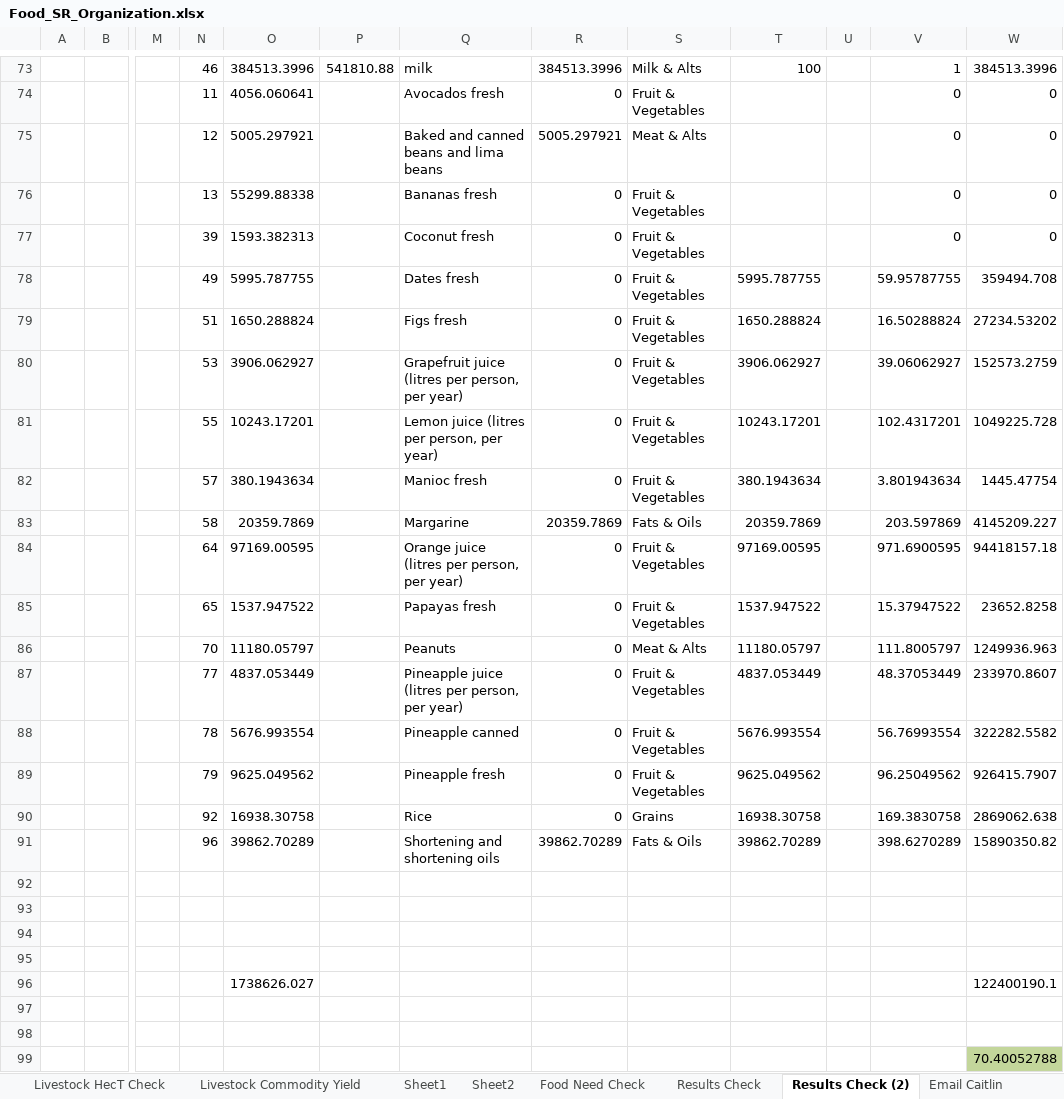
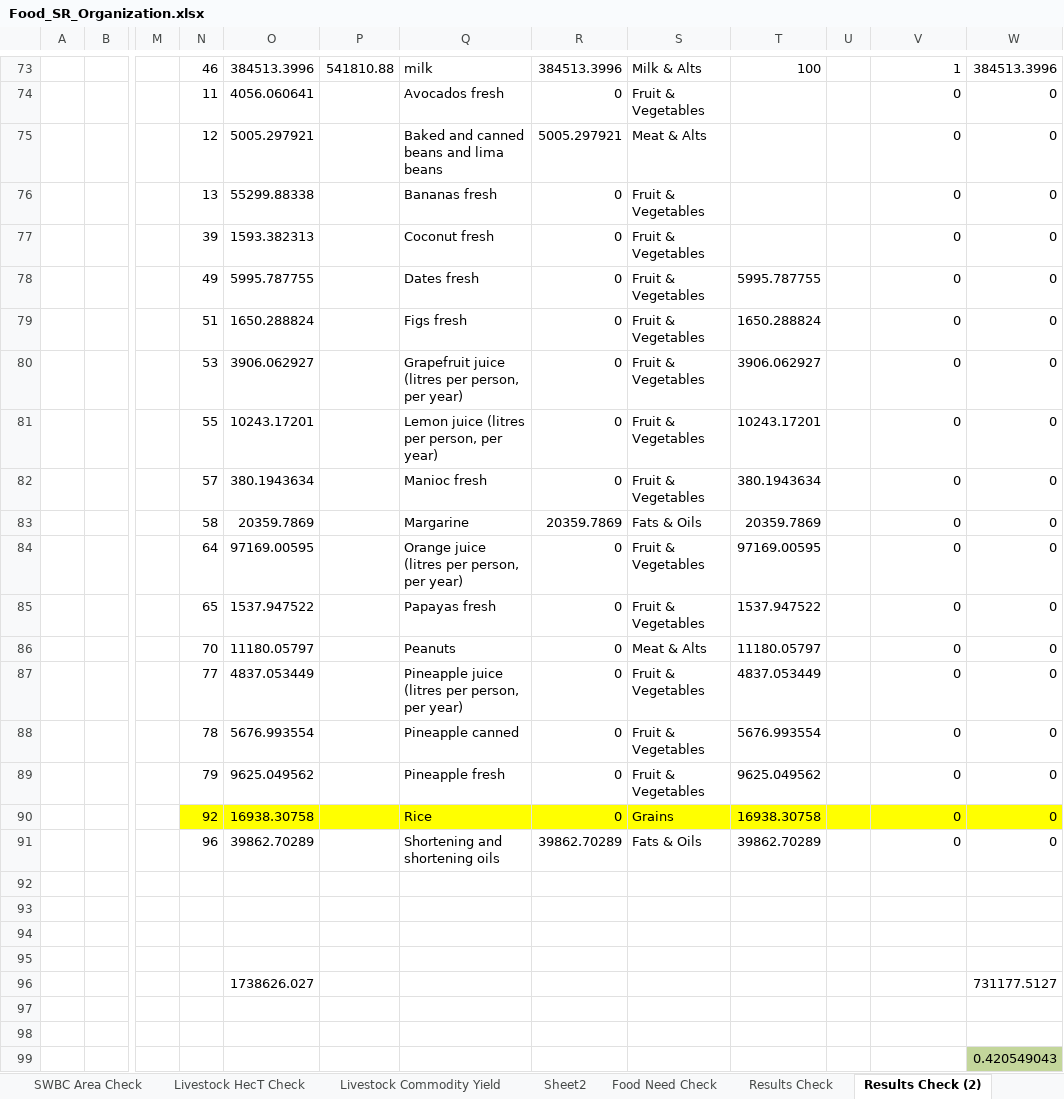
Before and after one commit to surtshinforrachel/Model.1.Food.Need, an Excel workbook: Food_SR_Organization.xlsx, sheet Results Check (2), drawn as a sheet; only a part is shown, gaps mark what is left out; values as stored, in another font and other column widths than the file's, no borders; the diff names each change by its address in the sheet, - before the commit and + after, or states it on an @@ line.

```diff
--- a/Food_SR_Organization.xlsx (sheet Results Check (2))
+++ b/Food_SR_Organization.xlsx (sheet Results Check (2))
-V78: 59.95787755
+V78: 0
-W78: 359494.708
+W78: 0
-V79: 16.50288824
+V79: 0
-W79: 27234.53202
+W79: 0
-V80: 39.06062927
+V80: 0
-W80: 152573.2759
+W80: 0
-V81: 102.4317201
+V81: 0
-W81: 1049225.728
+W81: 0
-V82: 3.801943634
+V82: 0
-W82: 1445.47754
+W82: 0
-V83: 203.597869
+V83: 0
-W83: 4145209.227
+W83: 0
-V84: 971.6900595
+V84: 0
-W84: 94418157.18
+W84: 0
-V85: 15.37947522
+V85: 0
-W85: 23652.8258
+W85: 0
-V86: 111.8005797
+V86: 0
-W86: 1249936.963
+W86: 0
-V87: 48.37053449
+V87: 0
-W87: 233970.8607
+W87: 0
-V88: 56.76993554
+V88: 0
-W88: 322282.5582
+W88: 0
-V89: 96.25049562
+V89: 0
-W89: 926415.7907
+W89: 0
-N90:W90 fill: none
+N90:W90 fill: #FFFF00
-V90: 169.3830758
+V90: 0
-W90: 2869062.638
+W90: 0
-V91: 398.6270289
+V91: 0
-W91: 15890350.82
+W91: 0
-W96: 122400190.1
+W96: 731177.5127
-W99: 70.40052788
+W99: 0.420549043
```
Also changed, not shown: sheet Vegetables Check, sheet 2. Grain Check, sheet Email Caitlin, other sheet tabs, 3 other files.
